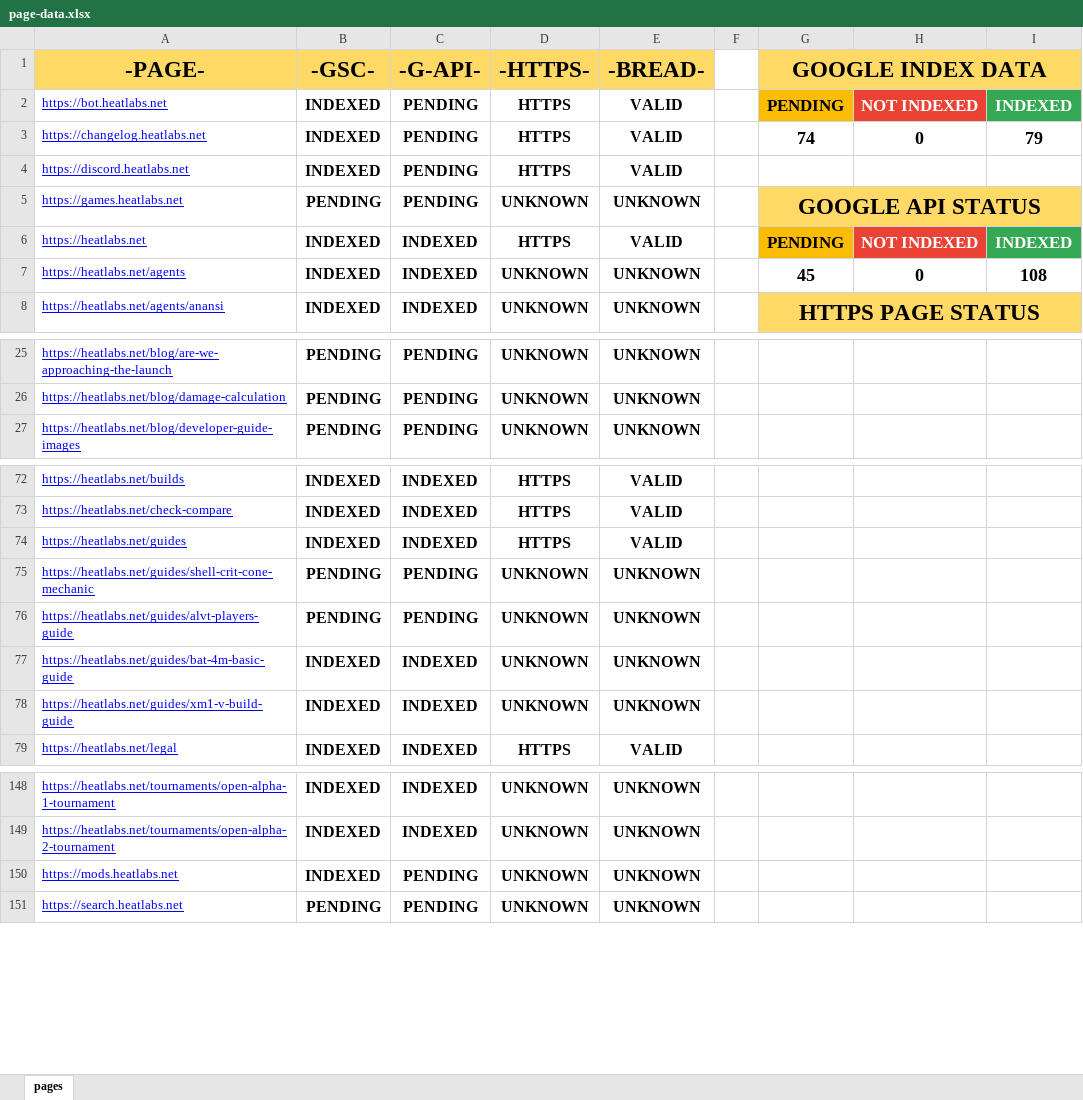
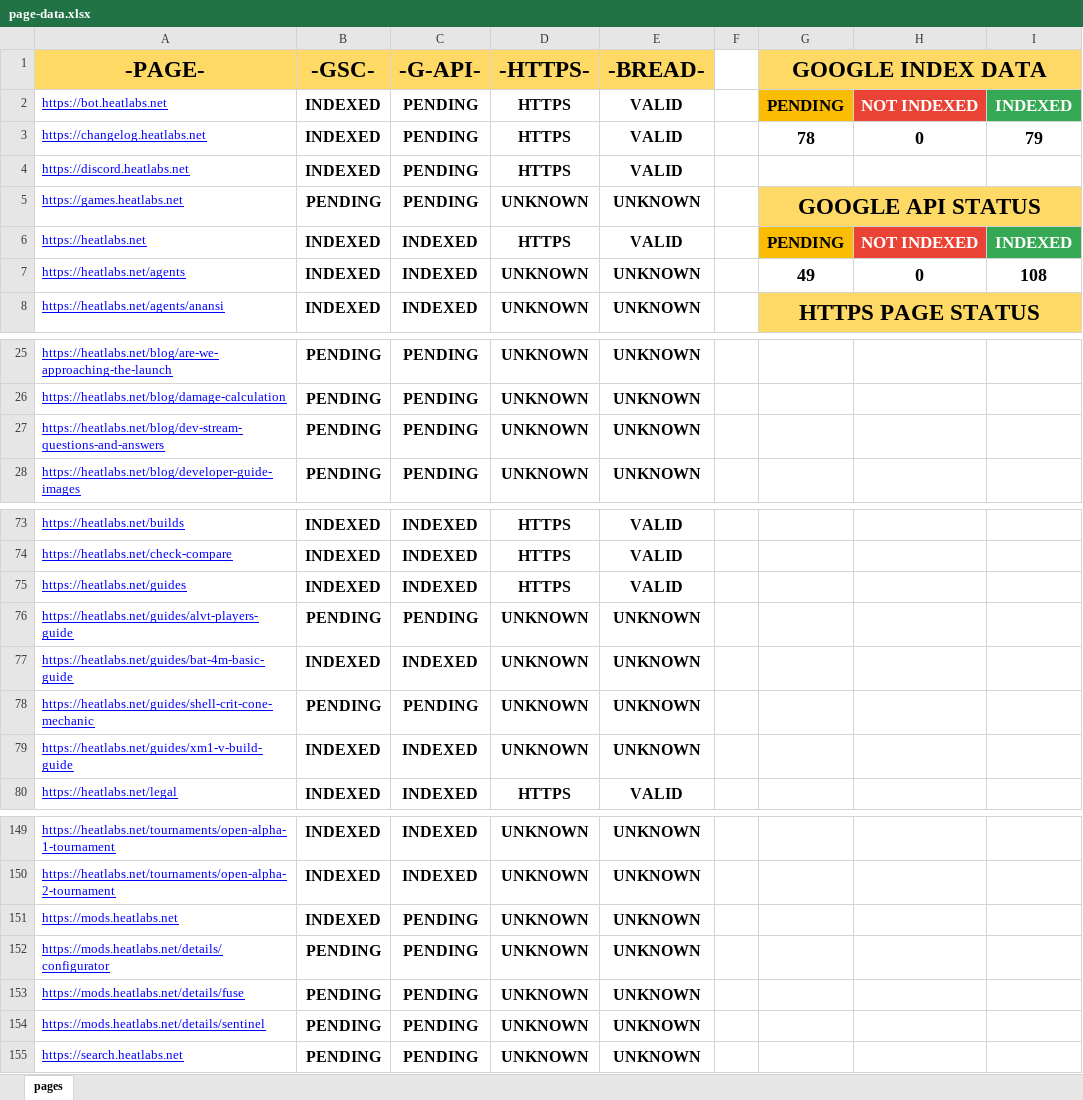
Before and after one commit to HEATLabs/HEAT-Labs-Configs, an Excel workbook: page-data.xlsx, sheet pages, drawn as a sheet; only a part is shown, gaps mark what is left out; values as stored, in another font and other column widths than the file's, no borders; charts and pictures not drawn; the diff names each change by its address in the sheet, - before the commit and + after, or states it on an @@ line.

Commit message:
updated page data files

```diff
--- a/page-data.xlsx (sheet pages)
+++ b/page-data.xlsx (sheet pages)
-G3 (GOOGLE INDEX DATA): 74
+G3 (GOOGLE INDEX DATA): 78
-G7 (GOOGLE INDEX DATA): 45
+G7 (GOOGLE INDEX DATA): 49
+row 27: https://heatlabs.net/blog/dev-stream-questions-and-answers | PENDING | PENDING | UNKNOWN | UNKNOWN
@@ row 75 moved to row 78: https://heatlabs.net/guides/shell-crit-c… @@
+row 152: https://mods.heatlabs.net/details/configurator | PENDING | PENDING | UNKNOWN | UNKNOWN
+row 153: https://mods.heatlabs.net/details/fuse | PENDING | PENDING | UNKNOWN | UNKNOWN
+row 154: https://mods.heatlabs.net/details/sentinel | PENDING | PENDING | UNKNOWN | UNKNOWN
```
Also changed, not shown: 1 other file.
